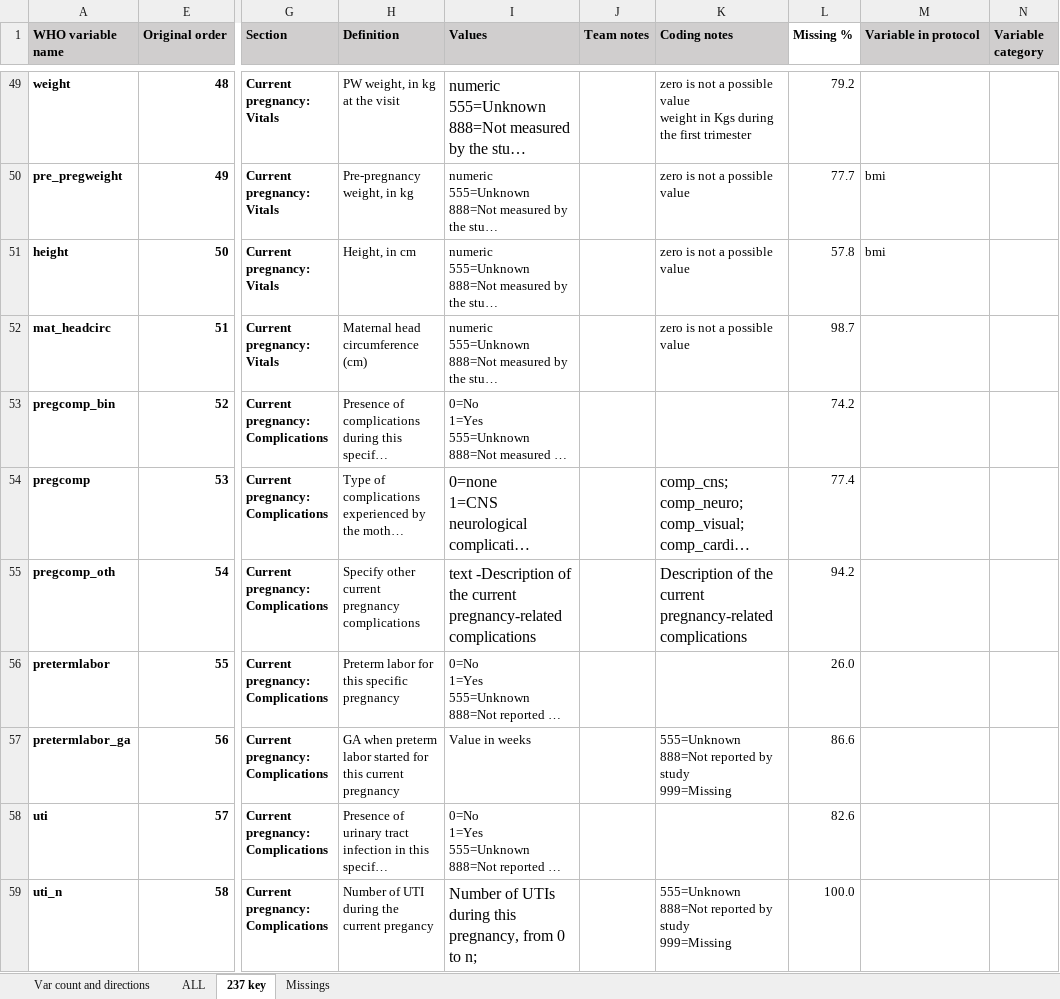
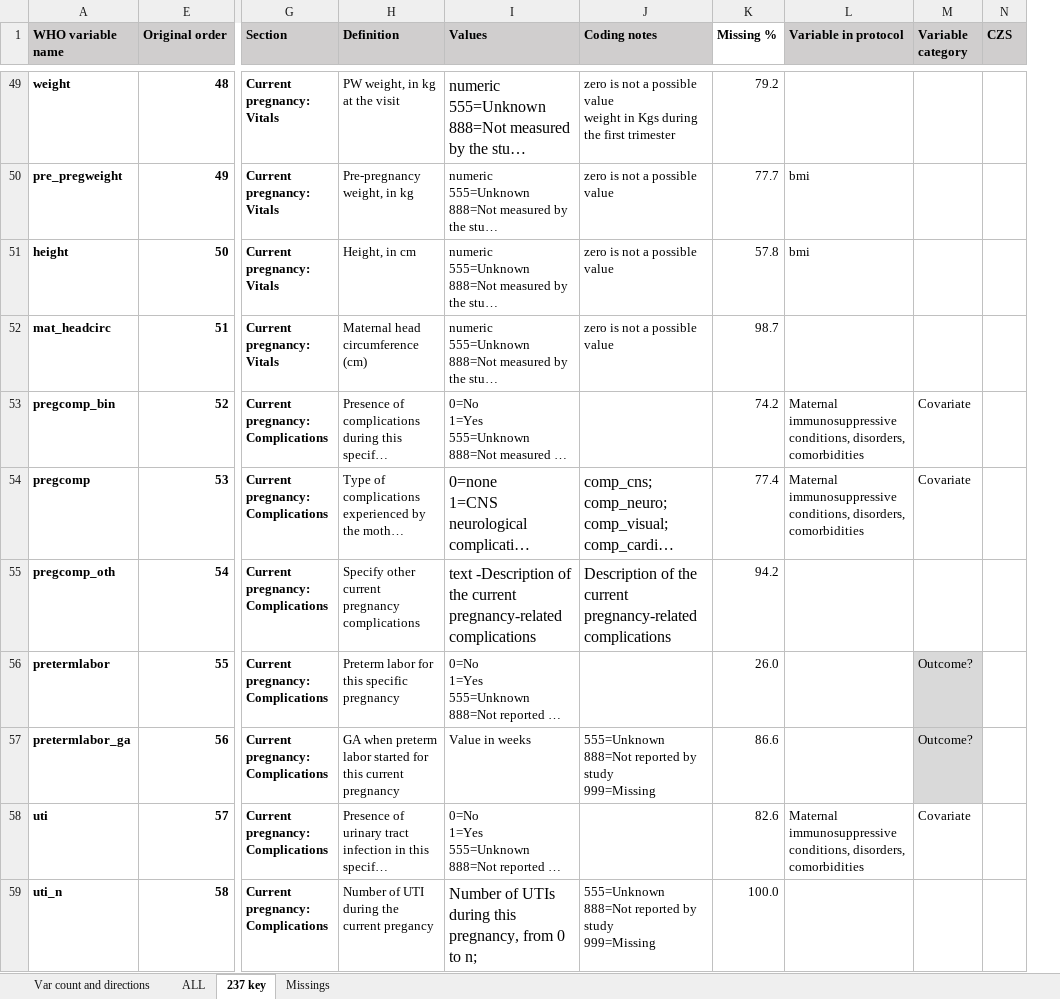
Before and after one commit to johamunoz/Zika_imputation, an Excel workbook: 1_Input_data/MasterCodebook_Final_June2022 ALL (Repaired).xlsx, sheet 237 key, drawn as a sheet; only a part is shown, gaps mark what is left out; long unchanged cells end in …; values as stored, in another font and other column widths than the file's, no borders; conditional formats not drawn; removed rows and columns are numbered as before the commit, all else as after; the diff covers the shown part only; the diff names each change by its address in the sheet, - before the commit and + after, or states it on an @@ line.

Commit message:
Matched variables

```diff
--- a/1_Input_data/MasterCodebook_Final_June2022 ALL (Repaired).xlsx (sheet 237 key)
+++ b/1_Input_data/MasterCodebook_Final_June2022 ALL (Repaired).xlsx (sheet 237 key)
-column J (Team notes), empty
+column N (CZS), empty
-L53:L54 (Variable in protocol): (empty)
+L53:L54 (Variable in protocol): Maternal immunosuppressive conditions, disorders, comorbidities
-M53:M54 (Variable category): (empty)
+M53:M54 (Variable category): Covariate
-M56:M57 (Variable category): (empty)
+M56:M57 (Variable category): Outcome?
-M56:M57 fill: none
+M56:M57 fill: #D9D9D9
-L58 (Variable in protocol): (empty)
+L58 (Variable in protocol): Maternal immunosuppressive conditions, disorders, comorbidities
-M58 (Variable category): (empty)
+M58 (Variable category): Covariate
```
Also changed, not shown: 264 edited cells and cell formats elsewhere in this sheet, 1 other file.
